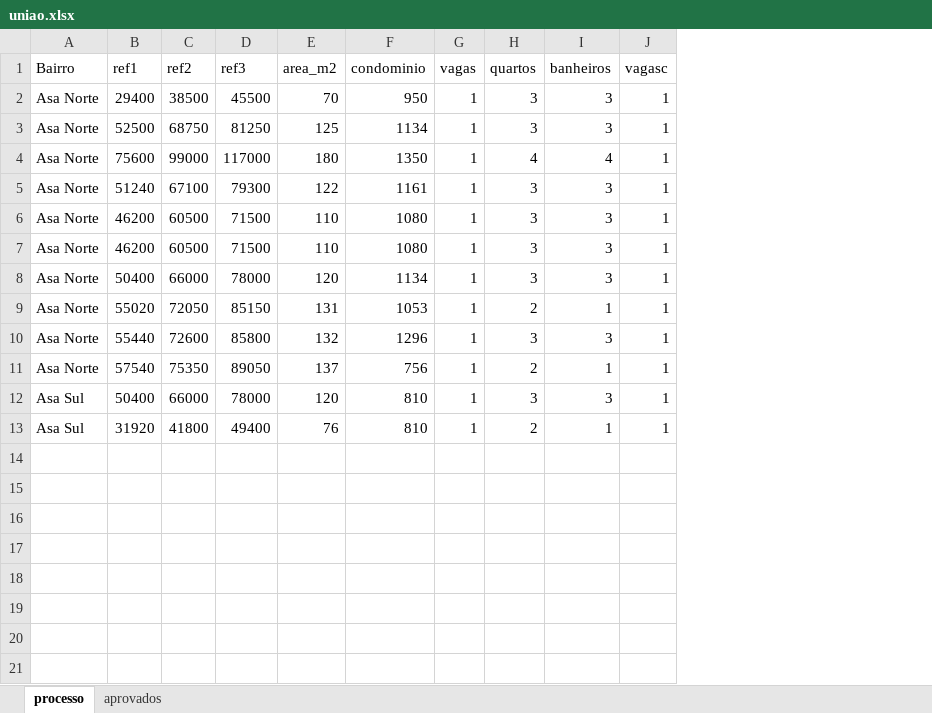
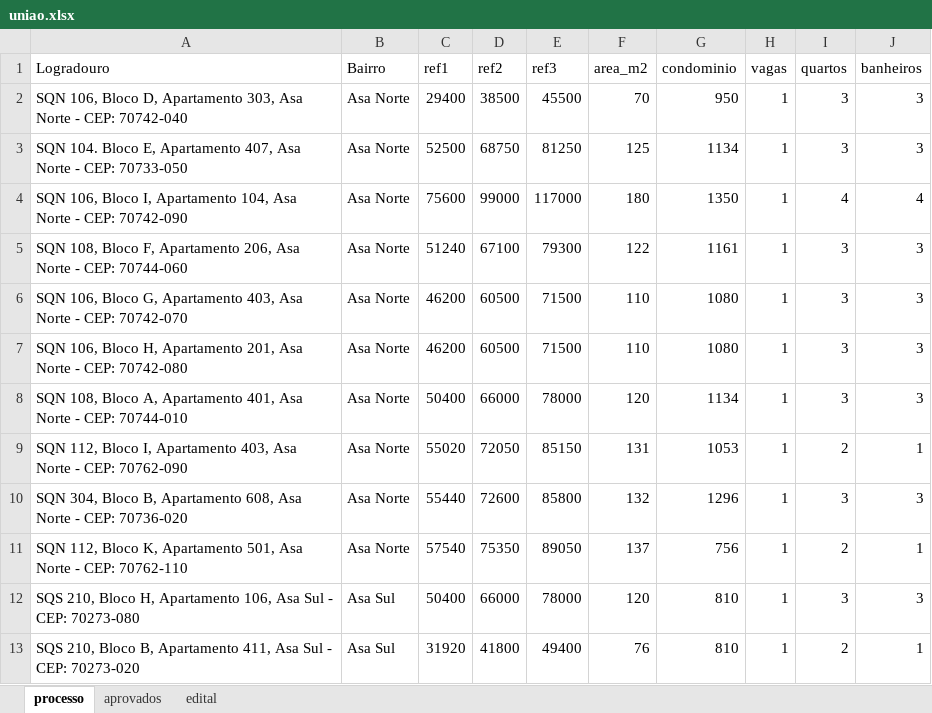
Before and after one commit to Torm198/Dashboard-imobiliario, an Excel workbook: uniao.xlsx, sheet processo, drawn as a sheet; values as stored, in another font and other column widths than the file's, no borders; removed rows and columns are numbered as before the commit, all else as after; the diff names each change by its address in the sheet, - before the commit and + after, or states it on an @@ line.

```diff
--- a/uniao.xlsx (sheet processo)
+++ b/uniao.xlsx (sheet processo)
+sheet tab: edital
+column A (Logradouro), rows 2-13: SQN 106, Bloco D, Apartamento 303, Asa Norte - CEP: 70742-040 | SQN 104. Bloco E, Apartamento 407, Asa Norte - CEP: 70733-050 | SQN 106, Bloco I, Apartamento 104, Asa Norte - CEP: 70742-090 | SQN 108, Bloco F, Apartamento 206, Asa Norte - CEP: 70744-060 | SQN 106, Bloco G, Apartamento 403, Asa Norte - CEP: 70742-070 | SQN 106, Bloco H, Apartamento 201, Asa Norte - CEP: 70742-080 | SQN 108, Bloco A, Apartamento 401, Asa Norte - CEP: 70744-010 | SQN 112, Bloco I, Apartamento 403, Asa Norte - CEP: 70762-090 | SQN 304, Bloco B, Apartamento 608, Asa Norte - CEP: 70736-020 | SQN 112, Bloco K, Apartamento 501, Asa Norte - CEP: 70762-110 | SQS 210, Bloco H, Apartamento 106, Asa Sul - CEP: 70273-080 | SQS 210, Bloco B, Apartamento 411, Asa Sul - CEP: 70273-020
-column J (vagasc), rows 2-13: all 1
```
Also changed, not shown: sheet aprovados, 3 other files.
